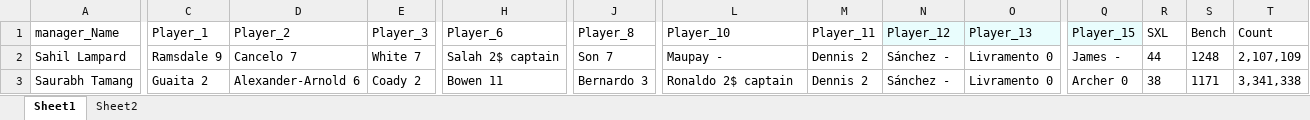
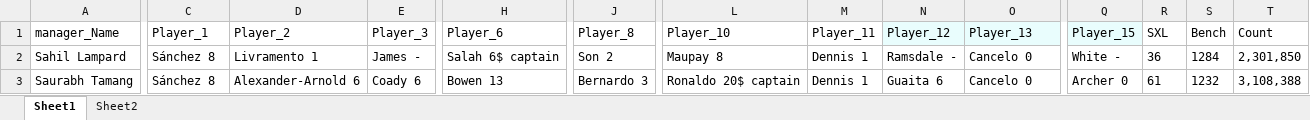
Before and after one commit to TenForBen/TenForBen.github.io, an Excel workbook: FPL/Excellent JSON.xlsm, sheet Sheet1, drawn as a sheet; only a part is shown, gaps mark what is left out; values as stored, in another font and other column widths than the file's, no borders; the diff covers the shown part only; the diff names each change by its address in the sheet, - before the commit and + after, or states it on an @@ line.

```diff
--- a/FPL/Excellent JSON.xlsm (sheet Sheet1)
+++ b/FPL/Excellent JSON.xlsm (sheet Sheet1)
-C2 (Player_1): Ramsdale 9
+C2 (Player_1): Sánchez 8
-D2 (Player_2): Cancelo 7
+D2 (Player_2): Livramento 1
-E2 (Player_3): White 7
+E2 (Player_3): James -
-H2 (Player_6): Salah 2$ captain
+H2 (Player_6): Salah 6$ captain
-J2 (Player_8): Son 7
+J2 (Player_8): Son 2
-L2 (Player_10): Maupay -
+L2 (Player_10): Maupay 8
-M2:M3 (Player_11): Dennis 2
+M2:M3 (Player_11): Dennis 1
-N2 (Player_12): Sánchez -
+N2 (Player_12): Ramsdale -
-O2:O3 (Player_13): Livramento 0
+O2:O3 (Player_13): Cancelo 0
-Q2 (Player_15): James -
+Q2 (Player_15): White -
-R2 (SXL): 44
+R2 (SXL): 36
-S2 (Bench): 1248
+S2 (Bench): 1284
-T2 (Count): 2,107,109
+T2 (Count): 2,301,850
-C3 (Player_1): Guaita 2
+C3 (Player_1): Sánchez 8
-E3 (Player_3): Coady 2
+E3 (Player_3): Coady 6
-H3 (Player_6): Bowen 11
+H3 (Player_6): Bowen 13
-L3 (Player_10): Ronaldo 2$ captain
+L3 (Player_10): Ronaldo 20$ captain
-N3 (Player_12): Sánchez -
+N3 (Player_12): Guaita 6
-R3 (SXL): 38
+R3 (SXL): 61
-S3 (Bench): 1171
+S3 (Bench): 1232
-T3 (Count): 3,341,338
+T3 (Count): 3,108,388
```
Also changed, not shown: 487 edited cells elsewhere in this sheet, sheet Sheet2, EdisonLogs/weather.xlsx, 13 other files.
